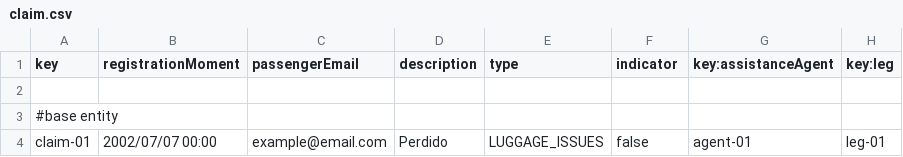
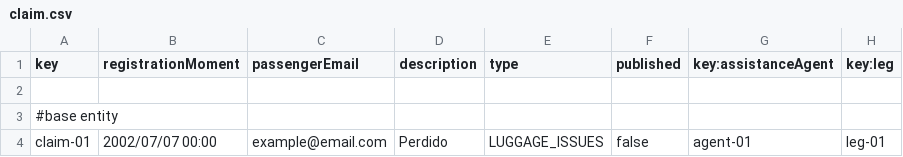
Before and after one commit to DP2-2025-C1-040/Acme-ANS, a CSV file: src/main/resources/WEB-INF/data/sample/claim.csv, drawn as a sheet; only a part is shown.

Commit message:
feat: Add publish attribute and edit csv

```diff
--- a/src/main/resources/WEB-INF/data/sample/claim.csv
+++ b/src/main/resources/WEB-INF/data/sample/claim.csv
@@ -1,2 +1,2 @@
-key,registrationMoment,passengerEmail,description,type,indicator,key:assistanceAgent,key:leg
+key,registrationMoment,passengerEmail,description,type,published,key:assistanceAgent,key:leg
 
```
Also changed, not shown: 1 other file.
